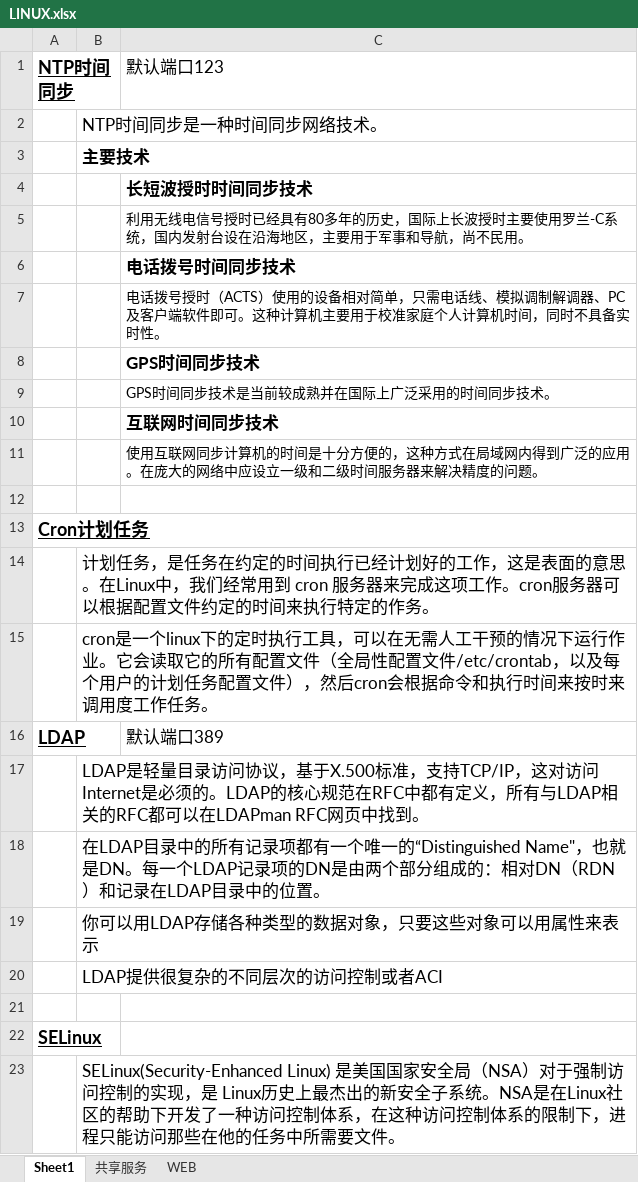
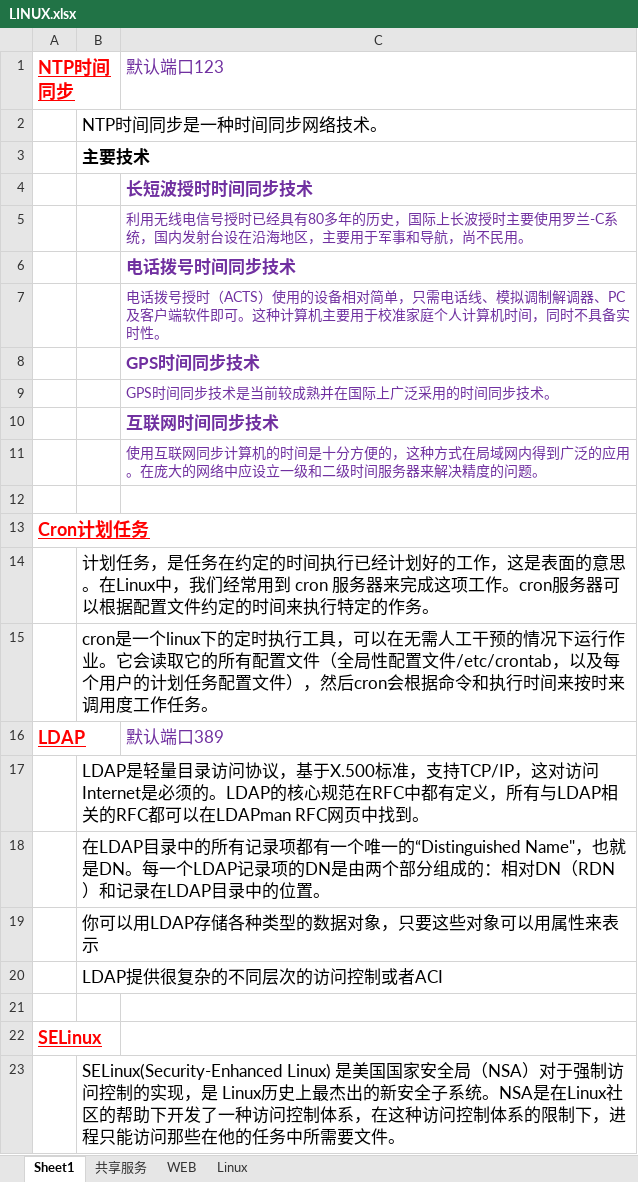
Before and after one commit to FirewoodBloody/Linux, an Excel workbook: LINUX.xlsx, sheet Sheet1, drawn as a sheet; values as stored, in another font and other column widths than the file's, no borders; the diff names each change by its address in the sheet, - before the commit and + after, or states it on an @@ line.

```diff
--- a/LINUX.xlsx (sheet Sheet1)
+++ b/LINUX.xlsx (sheet Sheet1)
+sheet tab: Linux
-A1 text colour: black
+A1 text colour: #FF0000
-C1 text colour: black
+C1 text colour: #7030A0
-C4:C11 text colour: black
+C4:C11 text colour: #7030A0
-A13 text colour: black
+A13 text colour: #FF0000
-A16 text colour: black
+A16 text colour: #FF0000
-C16 text colour: black
+C16 text colour: #7030A0
-A22 text colour: black
+A22 text colour: #FF0000
```
Also changed, not shown: sheet 共享服务, sheet WEB, 1 other file.
